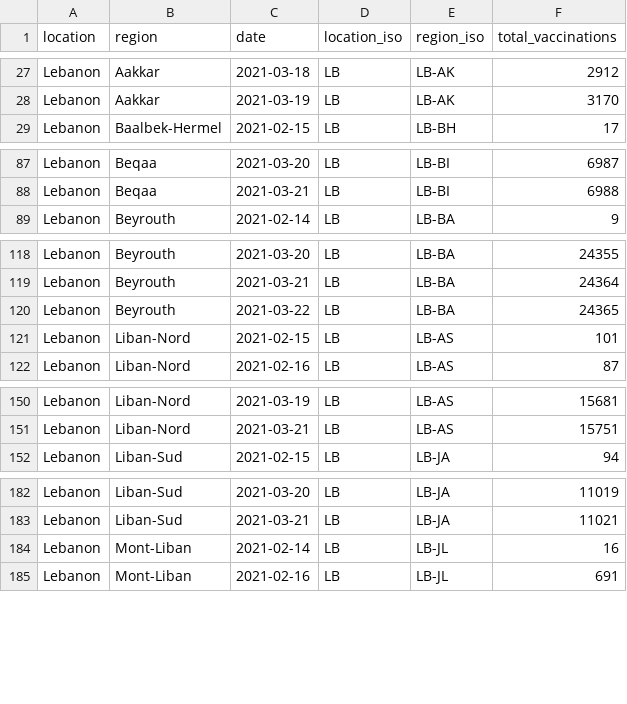
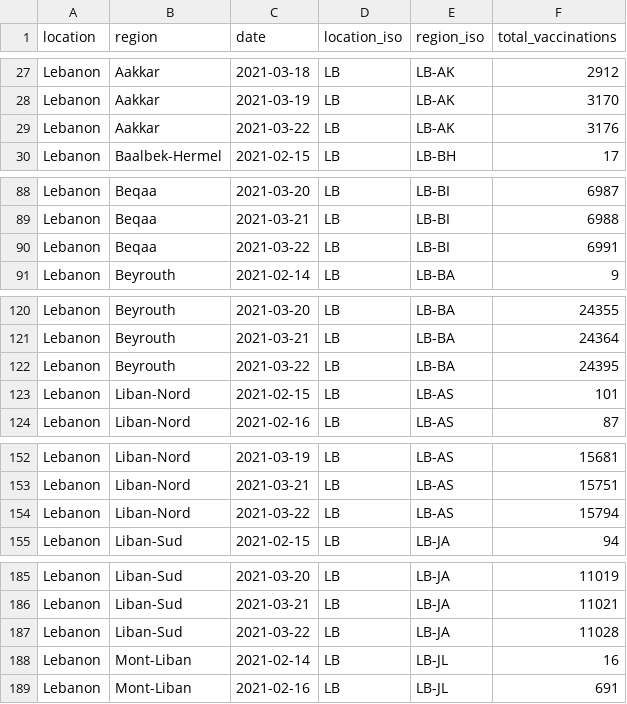
Before and after one commit to sociepy/covid19-vaccination-subnational, a CSV file: data/countries/Lebanon.csv, drawn as a sheet; only a part is shown, gaps mark what is left out; the diff covers the shown part only.

```diff
--- a/data/countries/Lebanon.csv
+++ b/data/countries/Lebanon.csv
@@ -28,2 +28,3 @@ Lebanon,Aakkar,2021-03-18,LB,LB-AK,2912
 Lebanon,Aakkar,2021-03-19,LB,LB-AK,3170
+Lebanon,Aakkar,2021-03-22,LB,LB-AK,3176
 Lebanon,Baalbek-Hermel,2021-02-15,LB,LB-BH,17
@@ -88,2 +89,3 @@ Lebanon,Beqaa,2021-03-20,LB,LB-BI,6987
 Lebanon,Beqaa,2021-03-21,LB,LB-BI,6988
+Lebanon,Beqaa,2021-03-22,LB,LB-BI,6991
 Lebanon,Beyrouth,2021-02-14,LB,LB-BA,9
@@ -119,3 +121,3 @@ Lebanon,Beyrouth,2021-03-20,LB,LB-BA,24355
 Lebanon,Beyrouth,2021-03-21,LB,LB-BA,24364
-Lebanon,Beyrouth,2021-03-22,LB,LB-BA,24365
+Lebanon,Beyrouth,2021-03-22,LB,LB-BA,24395
 Lebanon,Liban-Nord,2021-02-15,LB,LB-AS,101
@@ -151,2 +153,3 @@ Lebanon,Liban-Nord,2021-03-19,LB,LB-AS,15681
 Lebanon,Liban-Nord,2021-03-21,LB,LB-AS,15751
+Lebanon,Liban-Nord,2021-03-22,LB,LB-AS,15794
 Lebanon,Liban-Sud,2021-02-15,LB,LB-JA,94
@@ -183,2 +186,3 @@ Lebanon,Liban-Sud,2021-03-20,LB,LB-JA,11019
 Lebanon,Liban-Sud,2021-03-21,LB,LB-JA,11021
+Lebanon,Liban-Sud,2021-03-22,LB,LB-JA,11028
 Lebanon,Mont-Liban,2021-02-14,LB,LB-JL,16
```
Also changed, not shown: 2 edited cells elsewhere in this file, data/countries/Italy.csv, data/countries/Peru.csv, 13 other files.
